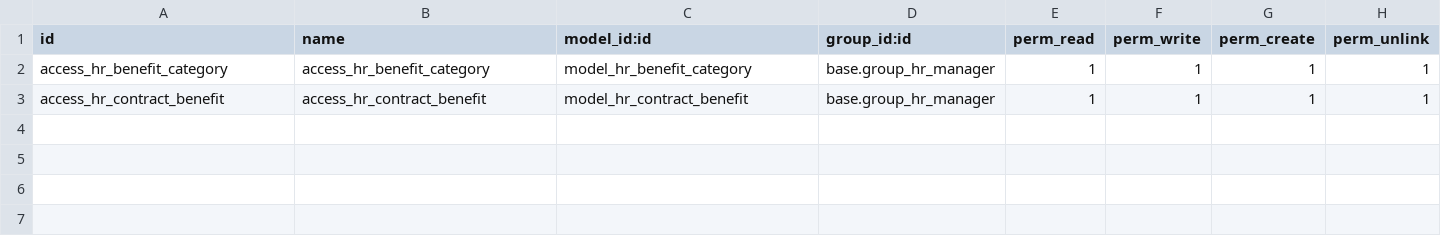
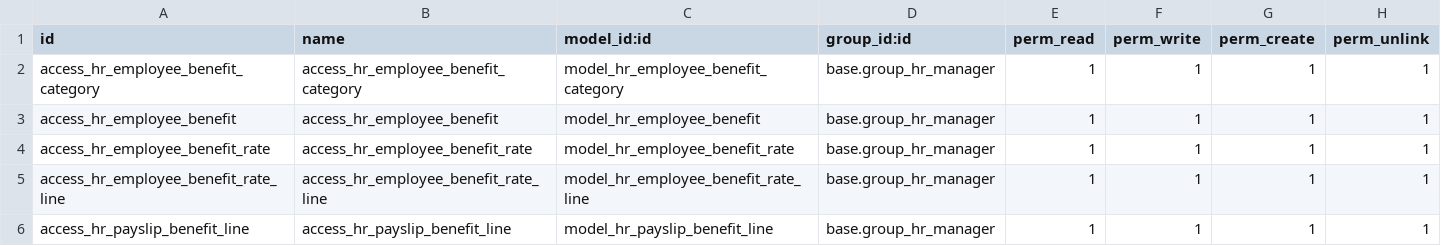
Before and after one commit to OCA/l10n-canada, a CSV file: l10n_ca_hr_employee_benefits/security/ir.model.access.csv, drawn as a sheet.

Commit message:
Improve Canada employee benefits

```diff
--- a/l10n_ca_hr_employee_benefits/security/ir.model.access.csv
+++ b/l10n_ca_hr_employee_benefits/security/ir.model.access.csv
@@ -1,3 +1,6 @@
 id,name,model_id:id,group_id:id,perm_read,perm_write,perm_create,perm_unlink
-access_hr_benefit_category,access_hr_benefit_category,model_hr_benefit_category,base.group_hr_manager,1,1,1,1
-access_hr_contract_benefit,access_hr_contract_benefit,model_hr_contract_benefit,base.group_hr_manager,1,1,1,1
+access_hr_employee_benefit_category,access_hr_employee_benefit_category,model_hr_employee_benefit_category,base.group_hr_manager,1,1,1,1
+access_hr_employee_benefit,access_hr_employee_benefit,model_hr_employee_benefit,base.group_hr_manager,1,1,1,1
+access_hr_employee_benefit_rate,access_hr_employee_benefit_rate,model_hr_employee_benefit_rate,base.group_hr_manager,1,1,1,1
+access_hr_employee_benefit_rate_line,access_hr_employee_benefit_rate_line,model_hr_employee_benefit_rate_line,base.group_hr_manager,1,1,1,1
+access_hr_payslip_benefit_line,access_hr_payslip_benefit_line,model_hr_payslip_benefit_line,base.group_hr_manager,1,1,1,1
```
Also changed, not shown: 22 other files.
